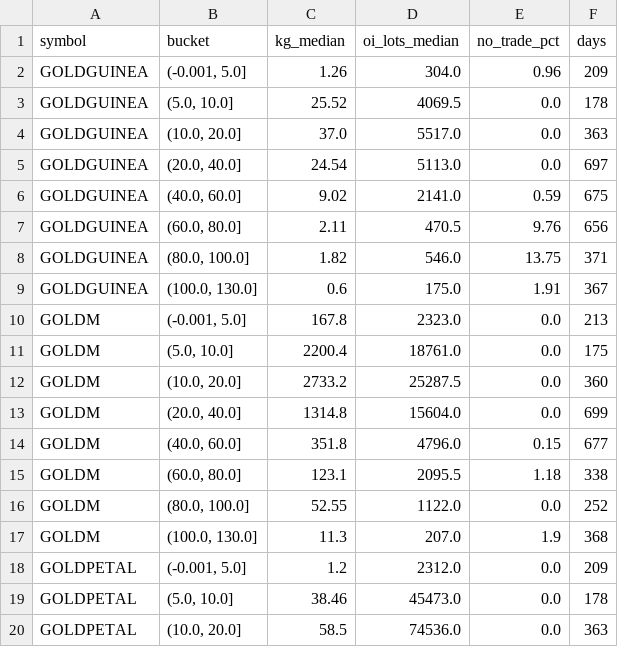
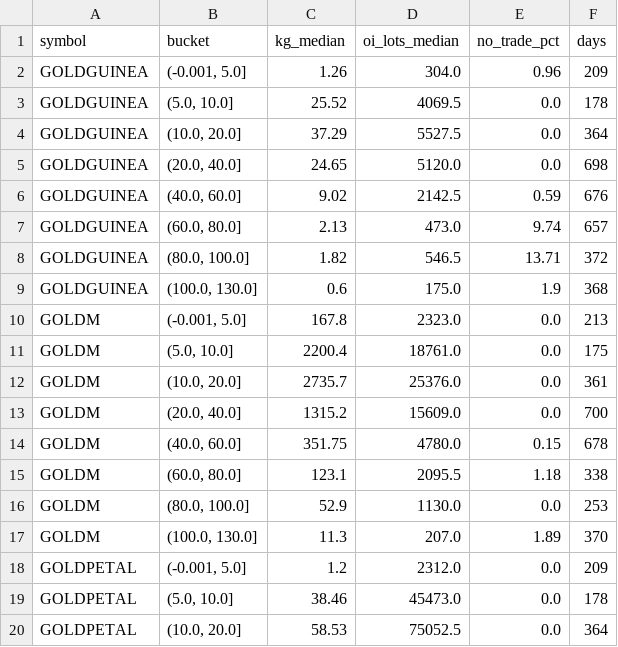
Before and after one commit to nikhilkumar-dev0310/HACKINHILLS-SYNTAXTERROR-TAN-, a CSV file: commodity/results/lifecycle_liquidity.csv, drawn as a sheet; only a part is shown; the diff covers the shown part only.

```diff
--- a/commodity/results/lifecycle_liquidity.csv
+++ b/commodity/results/lifecycle_liquidity.csv
@@ -3,18 +3,18 @@ GOLDGUINEA,"(-0.001, 5.0]",1.26,304.0,0.96,209
 GOLDGUINEA,"(5.0, 10.0]",25.52,4069.5,0.0,178
-GOLDGUINEA,"(10.0, 20.0]",37.0,5517.0,0.0,363
-GOLDGUINEA,"(20.0, 40.0]",24.54,5113.0,0.0,697
-GOLDGUINEA,"(40.0, 60.0]",9.02,2141.0,0.59,675
-GOLDGUINEA,"(60.0, 80.0]",2.11,470.5,9.76,656
-GOLDGUINEA,"(80.0, 100.0]",1.82,546.0,13.75,371
-GOLDGUINEA,"(100.0, 130.0]",0.6,175.0,1.91,367
+GOLDGUINEA,"(10.0, 20.0]",37.29,5527.5,0.0,364
+GOLDGUINEA,"(20.0, 40.0]",24.65,5120.0,0.0,698
+GOLDGUINEA,"(40.0, 60.0]",9.02,2142.5,0.59,676
+GOLDGUINEA,"(60.0, 80.0]",2.13,473.0,9.74,657
+GOLDGUINEA,"(80.0, 100.0]",1.82,546.5,13.71,372
+GOLDGUINEA,"(100.0, 130.0]",0.6,175.0,1.9,368
 GOLDM,"(-0.001, 5.0]",167.8,2323.0,0.0,213
 GOLDM,"(5.0, 10.0]",2200.4,18761.0,0.0,175
-GOLDM,"(10.0, 20.0]",2733.2,25287.5,0.0,360
-GOLDM,"(20.0, 40.0]",1314.8,15604.0,0.0,699
-GOLDM,"(40.0, 60.0]",351.8,4796.0,0.15,677
+GOLDM,"(10.0, 20.0]",2735.7,25376.0,0.0,361
+GOLDM,"(20.0, 40.0]",1315.2,15609.0,0.0,700
+GOLDM,"(40.0, 60.0]",351.75,4780.0,0.15,678
 GOLDM,"(60.0, 80.0]",123.1,2095.5,1.18,338
-GOLDM,"(80.0, 100.0]",52.55,1122.0,0.0,252
-GOLDM,"(100.0, 130.0]",11.3,207.0,1.9,368
+GOLDM,"(80.0, 100.0]",52.9,1130.0,0.0,253
+GOLDM,"(100.0, 130.0]",11.3,207.0,1.89,370
 GOLDPETAL,"(-0.001, 5.0]",1.2,2312.0,0.0,209
 GOLDPETAL,"(5.0, 10.0]",38.46,45473.0,0.0,178
-GOLDPETAL,"(10.0, 20.0]",58.5,74536.0,0.0,363
+GOLDPETAL,"(10.0, 20.0]",58.53,75052.5,0.0,364
```
Also changed, not shown: 5 added rows, 5 removed rows and 18 edited cells elsewhere in this file, commodity/results/accuracy_contracts.csv, commodity/results/accuracy_pair_cycles.csv, 40 other files.
